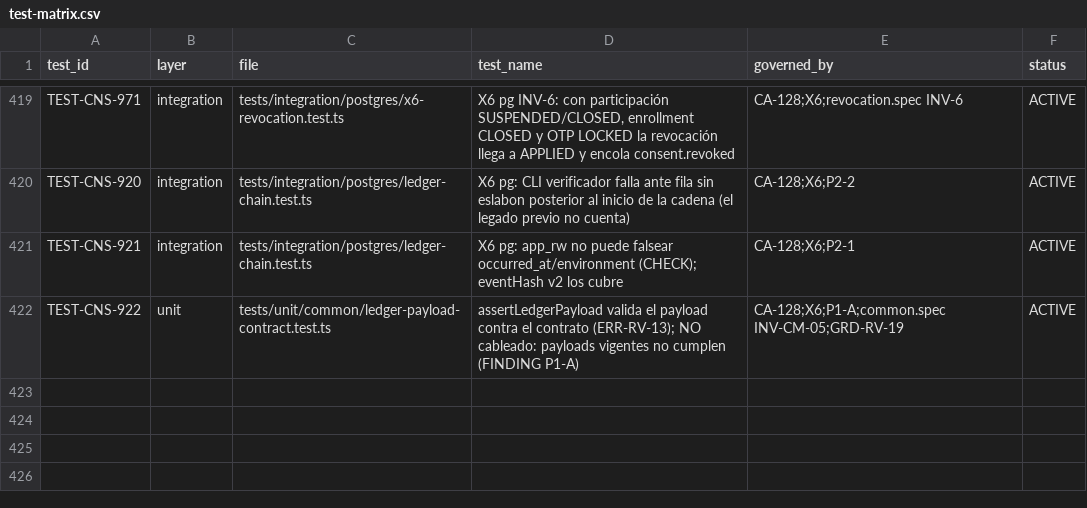
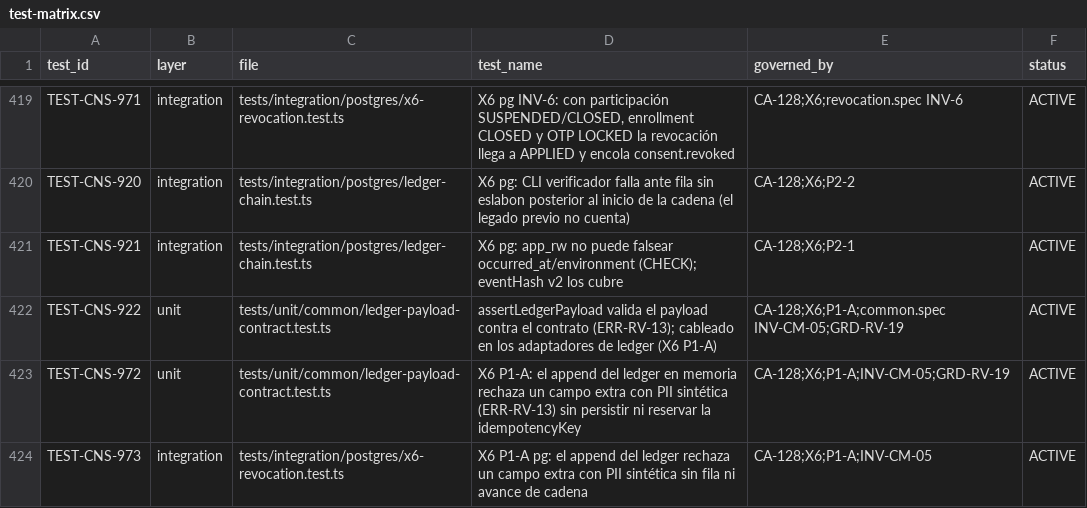
Before and after one commit to carlosoyarzun/betaconsent, a CSV file: traceability/test-matrix.csv, drawn as a sheet; only a part is shown, gaps mark what is left out.

```diff
--- a/traceability/test-matrix.csv
+++ b/traceability/test-matrix.csv
@@ -421,2 +421,4 @@ TEST-CNS-920,integration,tests/integration/postgres/ledger-chain.test.ts,"X6 pg:
 TEST-CNS-921,integration,tests/integration/postgres/ledger-chain.test.ts,"X6 pg: app_rw no puede falsear occurred_at/environment (CHECK); eventHash v2 los cubre","CA-128;X6;P2-1",ACTIVE
-TEST-CNS-922,unit,tests/unit/common/ledger-payload-contract.test.ts,"assertLedgerPayload valida el payload contra el contrato (ERR-RV-13); NO cableado: payloads vigentes no cumplen (FINDING P1-A)","CA-128;X6;P1-A;common.spec INV-CM-05;GRD-RV-19",ACTIVE
+TEST-CNS-922,unit,tests/unit/common/ledger-payload-contract.test.ts,"assertLedgerPayload valida el payload contra el contrato (ERR-RV-13); cableado en los adaptadores de ledger (X6 P1-A)","CA-128;X6;P1-A;common.spec INV-CM-05;GRD-RV-19",ACTIVE
+TEST-CNS-972,unit,tests/unit/common/ledger-payload-contract.test.ts,"X6 P1-A: el append del ledger en memoria rechaza un campo extra con PII sintética (ERR-RV-13) sin persistir ni reservar la idempotencyKey","CA-128;X6;P1-A;INV-CM-05;GRD-RV-19",ACTIVE
+TEST-CNS-973,integration,tests/integration/postgres/x6-revocation.test.ts,"X6 P1-A pg: el append del ledger rechaza un campo extra con PII sintética sin fila ni avance de cadena","CA-128;X6;P1-A;INV-CM-05",ACTIVE
```
Also changed, not shown: 56 other files.
